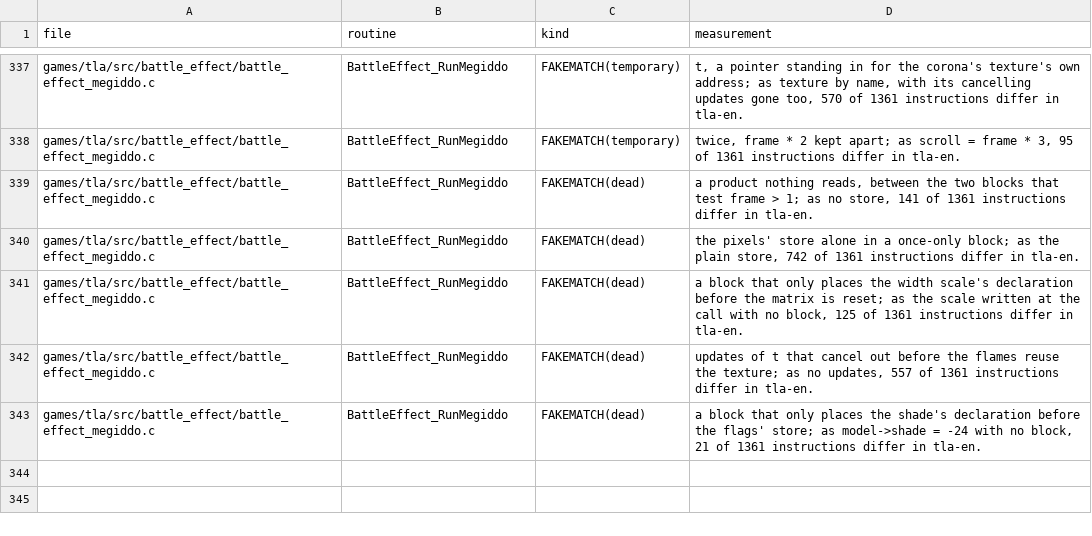
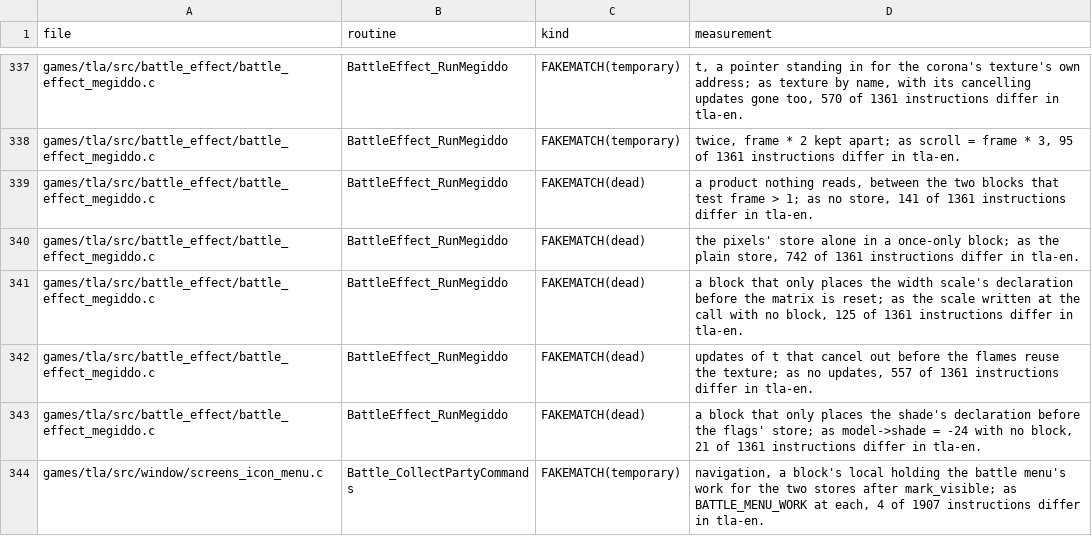
Before and after one commit to PascalPixel/alchemy-devtools, a TSV file: evidence/tla-fakematch.tsv, drawn as a sheet; only a part is shown, gaps mark what is left out; the diff names each change by its address in the sheet, - before the commit and + after, or states it on an @@ line.

```diff
--- a/evidence/tla-fakematch.tsv
+++ b/evidence/tla-fakematch.tsv
+row 344: games/tla/src/window/screens_icon_menu.c | Battle_CollectPartyCommands | FAKEMATCH(temporary) | navigation, a block's local holding the battle menu's work for the two stores after mark_visible; as BATTLE_MENU_WORK at each, 4 of 1907 instructions differ in tla-en.
```
